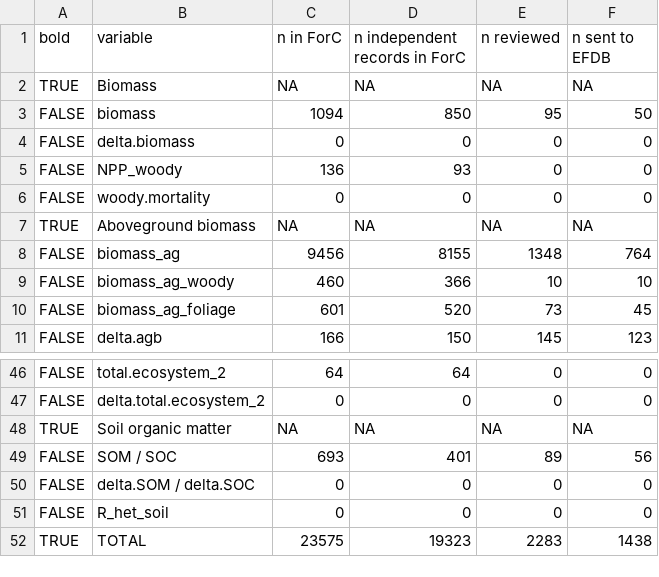
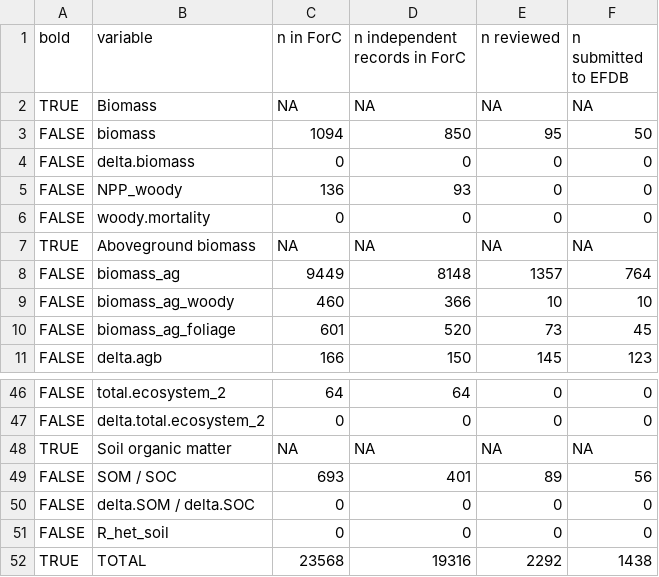
Before and after one commit to forc-db/IPCC-EFDB-integration, a CSV file: doc/manuscript/figures_tables/C_variables.csv, drawn as a sheet; only a part is shown, gaps mark what is left out.

Commit message:
change "transferred" or "sent" to "submitted" #51
@teixeirak, FYI, I also edidted the .RMD.
Not sure why but values in C_variables.csv have changed. let me know if that was expected to you. (for biomass_ag)

```diff
--- a/doc/manuscript/figures_tables/C_variables.csv
+++ b/doc/manuscript/figures_tables/C_variables.csv
@@ -1,2 +1,2 @@
-"bold","variable","n in ForC","n independent records in ForC","n reviewed","n sent to EFDB"
+"bold","variable","n in ForC","n independent records in ForC","n reviewed","n submitted to EFDB"
 "TRUE","Biomass",NA,NA,NA,NA
@@ -7,3 +7,3 @@
 "TRUE","Aboveground biomass",NA,NA,NA,NA
-"FALSE","biomass_ag","9456","8155","1348","764"
+"FALSE","biomass_ag","9449","8148","1357","764"
 "FALSE","biomass_ag_woody","460","366","10","10"
@@ -51,2 +51,2 @@
 "FALSE","R_het_soil","0","0","0","0"
-"TRUE","TOTAL","23575","19323","2283","1438"
+"TRUE","TOTAL","23568","19316","2292","1438"
```
Also changed, not shown: 5 other files.
